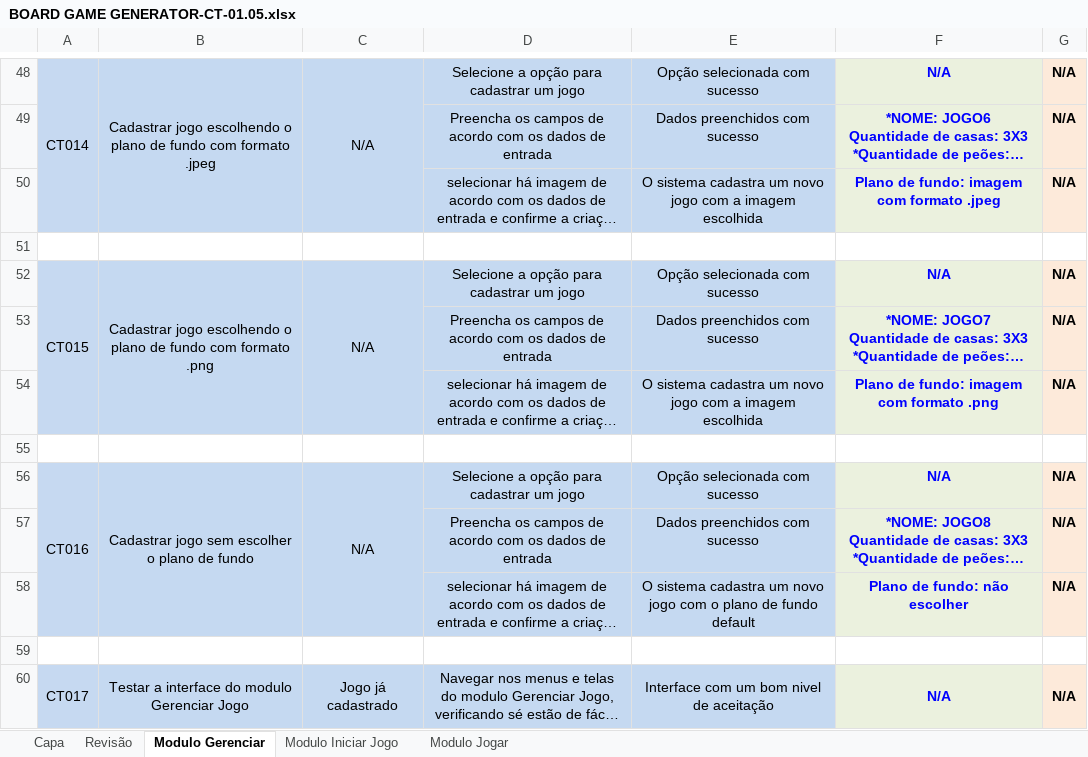
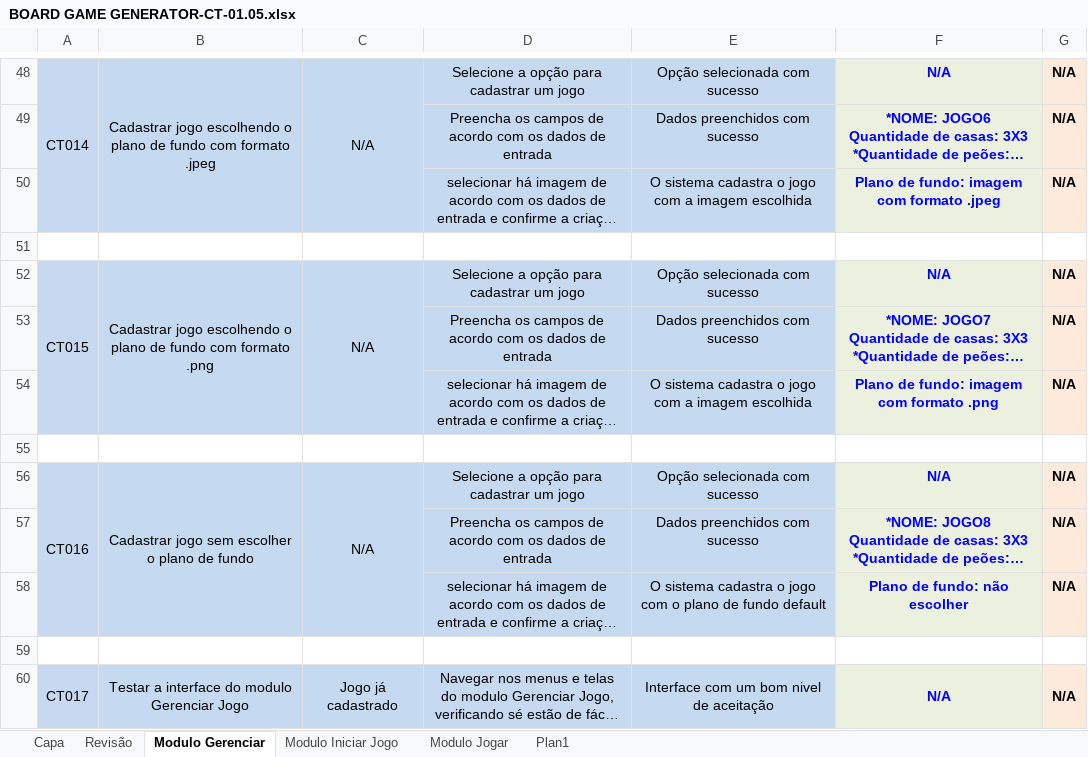
Before and after one commit to edeniof/Testes_BoardGameGenerator, an Excel workbook: BOARD GAME GENERATOR-CT-01.05.xlsx, sheet Modulo Gerenciar, drawn as a sheet; only a part is shown, gaps mark what is left out; long unchanged cells end in …; values as stored, in another font and other column widths than the file's, no borders; the diff covers the shown part only; the diff names each change by its address in the sheet, - before the commit and + after, or states it on an @@ line.

```diff
--- a/BOARD GAME GENERATOR-CT-01.05.xlsx (sheet Modulo Gerenciar)
+++ b/BOARD GAME GENERATOR-CT-01.05.xlsx (sheet Modulo Gerenciar)
+sheet tab: Plan1
-E50: …sistema cadastra um novo jogo com…
+E50: …sistema cadastra o jogo com…
-E54: …sistema cadastra um novo jogo com…
+E54: …sistema cadastra o jogo com…
-E58: …sistema cadastra um novo jogo com…
+E58: …sistema cadastra o jogo com…
```
Also changed, not shown: 8 edited cells elsewhere in this sheet.
